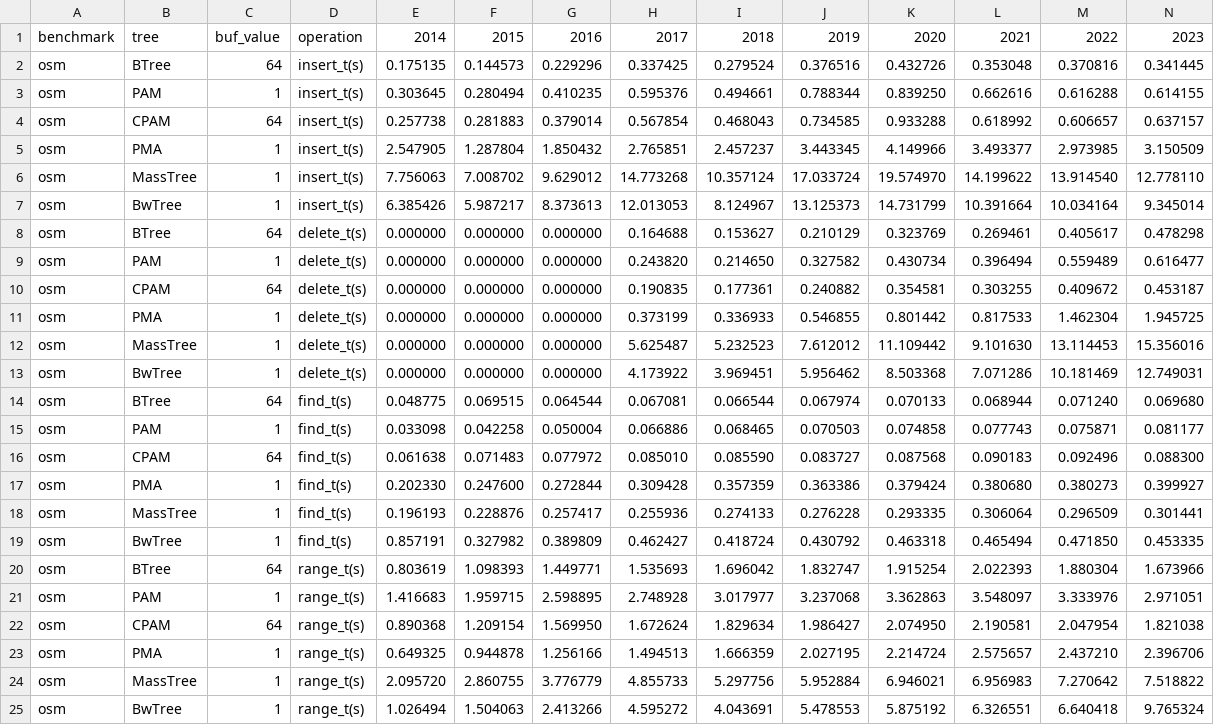
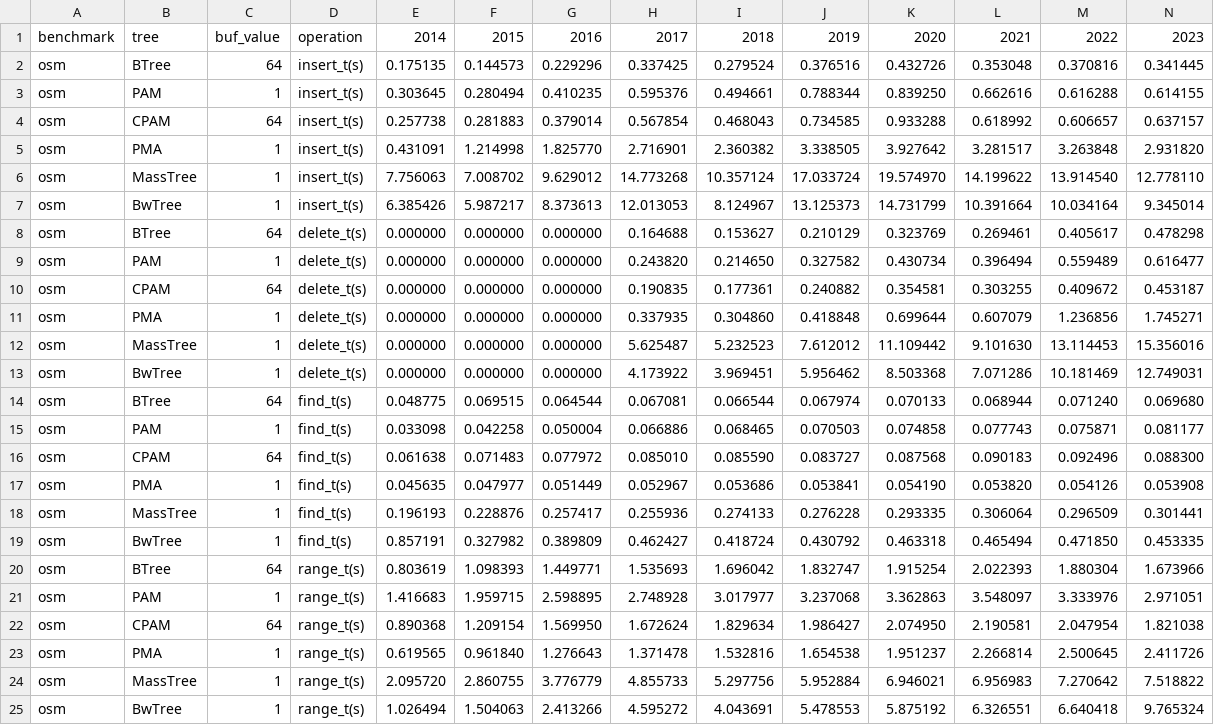
Before and after one commit to ucrparlay/pab-tree, a CSV file: scripts/data/osm/osm.csv, drawn as a sheet.

```diff
--- a/scripts/data/osm/osm.csv
+++ b/scripts/data/osm/osm.csv
@@ -4,3 +4,3 @@ osm,PAM,1,insert_t(s),0.303645,0.280494,0.410235,0.595376,0.494661,0.788344,0.83
 osm,CPAM,64,insert_t(s),0.257738,0.281883,0.379014,0.567854,0.468043,0.734585,0.933288,0.618992,0.606657,0.637157
-osm,PMA,1,insert_t(s),2.547905,1.287804,1.850432,2.765851,2.457237,3.443345,4.149966,3.493377,2.973985,3.150509
+osm,PMA,1,insert_t(s),0.431091,1.214998,1.825770,2.716901,2.360382,3.338505,3.927642,3.281517,3.263848,2.931820
 osm,MassTree,1,insert_t(s),7.756063,7.008702,9.629012,14.773268,10.357124,17.033724,19.574970,14.199622,13.914540,12.778110
@@ -10,3 +10,3 @@ osm,PAM,1,delete_t(s),0.000000,0.000000,0.000000,0.243820,0.214650,0.327582,0.43
 osm,CPAM,64,delete_t(s),0.000000,0.000000,0.000000,0.190835,0.177361,0.240882,0.354581,0.303255,0.409672,0.453187
-osm,PMA,1,delete_t(s),0.000000,0.000000,0.000000,0.373199,0.336933,0.546855,0.801442,0.817533,1.462304,1.945725
+osm,PMA,1,delete_t(s),0.000000,0.000000,0.000000,0.337935,0.304860,0.418848,0.699644,0.607079,1.236856,1.745271
 osm,MassTree,1,delete_t(s),0.000000,0.000000,0.000000,5.625487,5.232523,7.612012,11.109442,9.101630,13.114453,15.356016
@@ -16,3 +16,3 @@ osm,PAM,1,find_t(s),0.033098,0.042258,0.050004,0.066886,0.068465,0.070503,0.0748
 osm,CPAM,64,find_t(s),0.061638,0.071483,0.077972,0.085010,0.085590,0.083727,0.087568,0.090183,0.092496,0.088300
-osm,PMA,1,find_t(s),0.202330,0.247600,0.272844,0.309428,0.357359,0.363386,0.379424,0.380680,0.380273,0.399927
+osm,PMA,1,find_t(s),0.045635,0.047977,0.051449,0.052967,0.053686,0.053841,0.054190,0.053820,0.054126,0.053908
 osm,MassTree,1,find_t(s),0.196193,0.228876,0.257417,0.255936,0.274133,0.276228,0.293335,0.306064,0.296509,0.301441
@@ -22,3 +22,3 @@ osm,PAM,1,range_t(s),1.416683,1.959715,2.598895,2.748928,3.017977,3.237068,3.362
 osm,CPAM,64,range_t(s),0.890368,1.209154,1.569950,1.672624,1.829634,1.986427,2.074950,2.190581,2.047954,1.821038
-osm,PMA,1,range_t(s),0.649325,0.944878,1.256166,1.494513,1.666359,2.027195,2.214724,2.575657,2.437210,2.396706
+osm,PMA,1,range_t(s),0.619565,0.961840,1.276643,1.371478,1.532816,1.654538,1.951237,2.266814,2.500645,2.411726
 osm,MassTree,1,range_t(s),2.095720,2.860755,3.776779,4.855733,5.297756,5.952884,6.946021,6.956983,7.270642,7.518822
```
Also changed, not shown: scripts/data/summary/summary.csv, scripts/data/temp_osm/temp_osm.csv, 22 other files.
